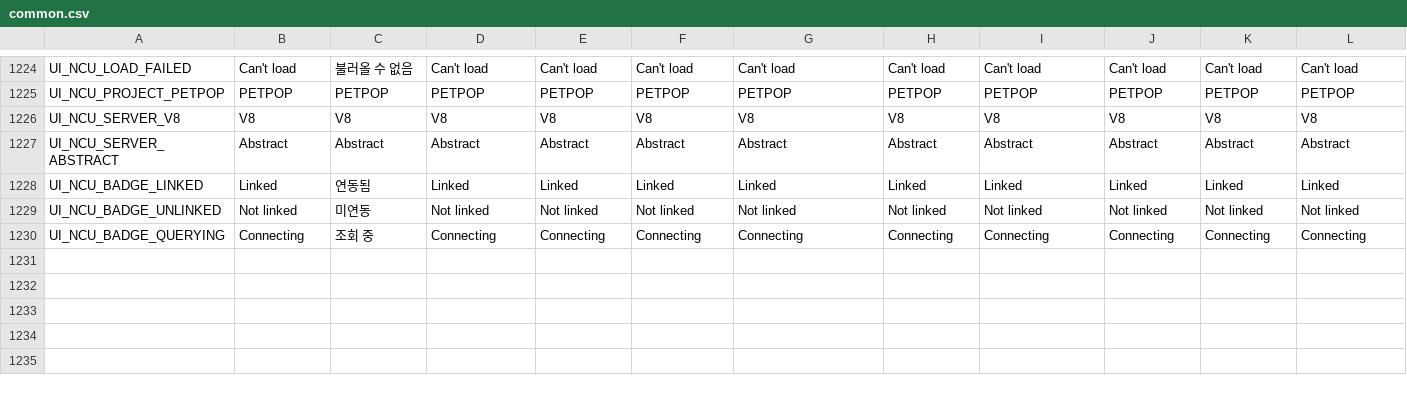
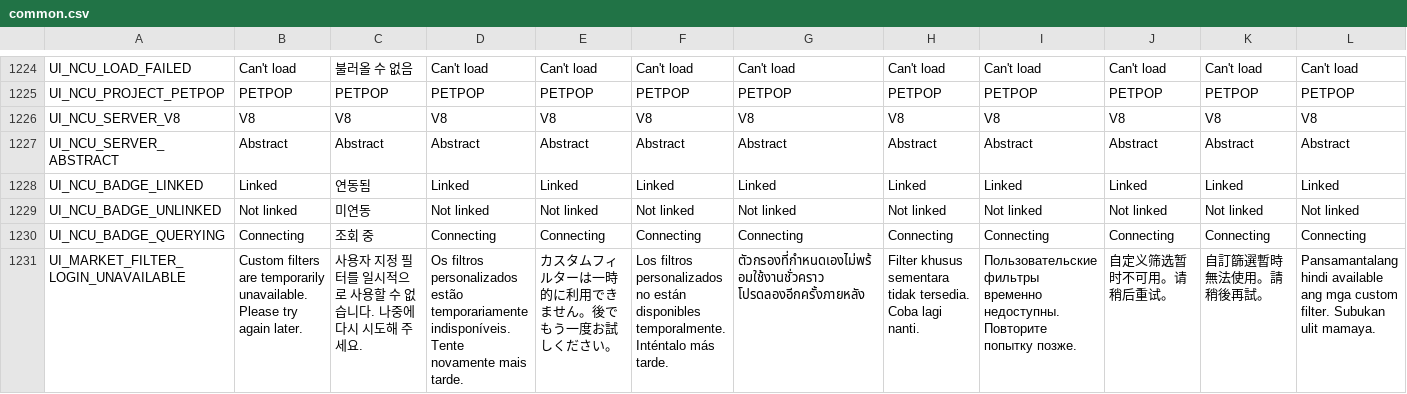
Before and after one commit to planetarium/NineChronicles, a CSV file: nekoyume/Assets/StreamingAssets/Localization/common.csv, drawn as a sheet; only a part is shown, gaps mark what is left out; rows hold the shown columns only; the diff names each change by its address in the sheet, - before the commit and + after, or states it on an @@ line.

Commit message:
Market Filters with Signing

```diff
--- a/nekoyume/Assets/StreamingAssets/Localization/common.csv
+++ b/nekoyume/Assets/StreamingAssets/Localization/common.csv
+row 1231: UI_MARKET_FILTER_LOGIN_UNAVAILABLE | Custom filters are temporarily unavailable. Please try again later. | 사용자 지정 필터를 일시적으로 사용할 수 없습니다. 나중에 다시 시도해 주세요. | Os filtros personalizados estão temporariamente indisponíveis. Tente novamente mais tarde. | カスタムフィルターは一時的に利用できません。後でもう一度お試しください。 | Los filtros personalizados no están disponibles temporalmente. Inténtalo más tarde. | ตัวกรองที่กำหนดเองไม่พร้อมใช้งานชั่วคราว โปรดลองอีกครั้งภายหลัง | Filter khusus sementara tidak tersedia. Coba lagi nanti. | Пользовательские фильтры временно недоступны. Повторите попытку позже. | 自定义筛选暂时不可用。请稍后重试。 | 自訂篩選暫時無法使用。請稍後再試。 | Pansamantalang hindi available ang mga custom filter. Subukan ulit mamaya.
```
Also changed, not shown: 5 other files.
